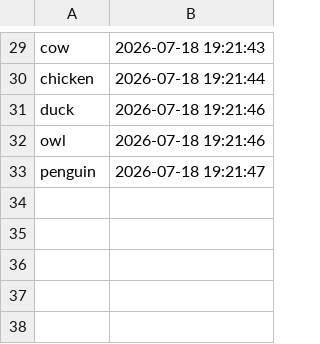
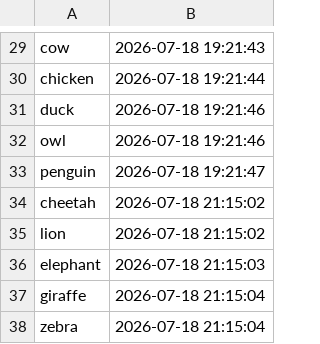
Before and after one commit to umamags/quiz-app, a CSV file: utils/animals.csv, drawn as a sheet; only a part is shown, gaps mark what is left out.

```diff
--- a/utils/animals.csv
+++ b/utils/animals.csv
@@ -33 +33,6 @@ owl,2026-07-18 19:21:46
 penguin,2026-07-18 19:21:47
+cheetah,2026-07-18 21:15:02
+lion,2026-07-18 21:15:02
+elephant,2026-07-18 21:15:03
+giraffe,2026-07-18 21:15:04
+zebra,2026-07-18 21:15:04
```
Also changed, not shown: utils/fishes.csv, 46 other files.
